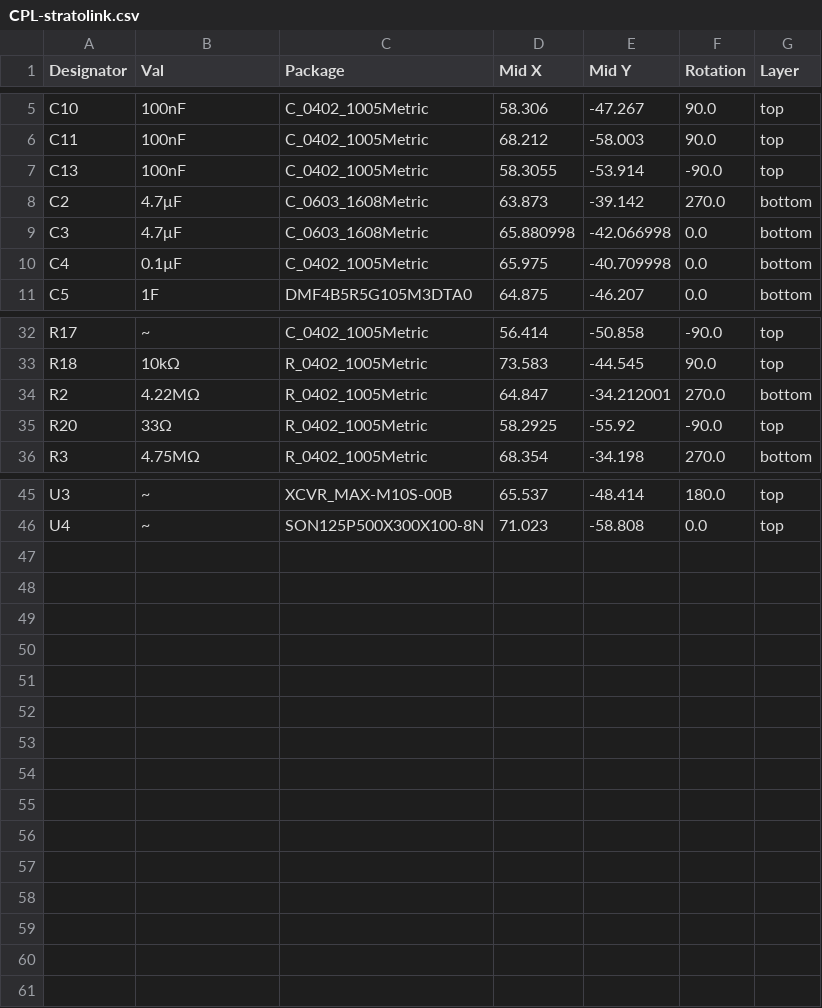
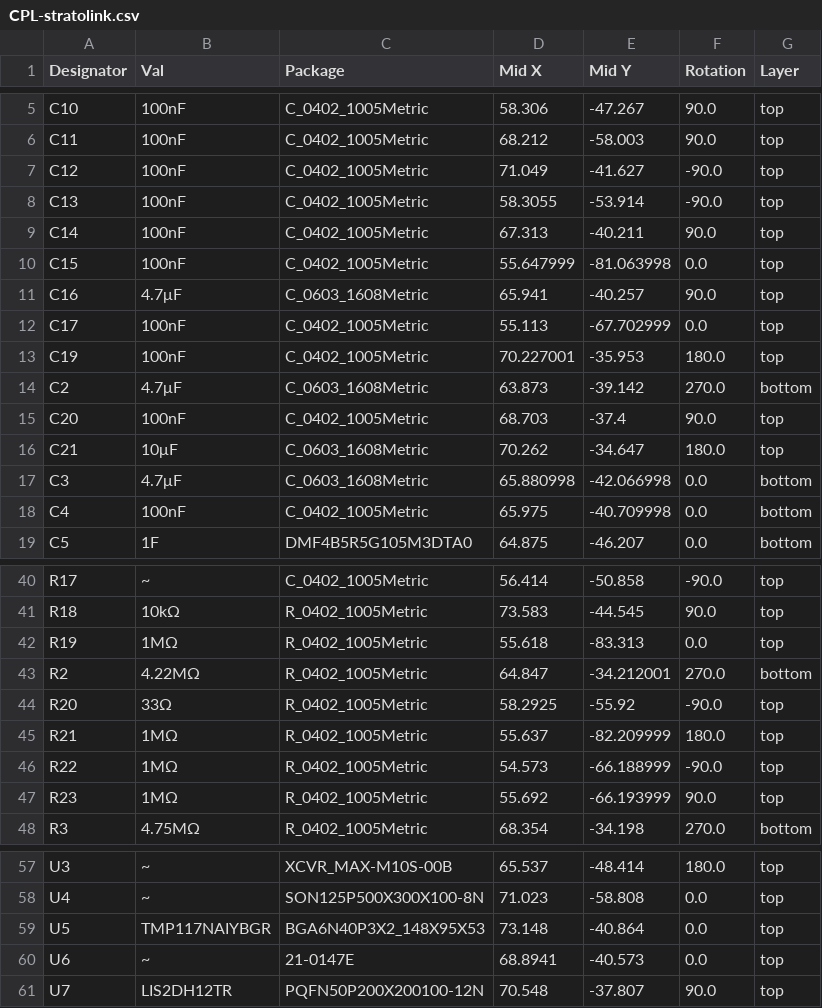
Before and after one commit to ShepherdKruse/Stratolink, a CSV file: hardware/gerbers/production_files/CPL-stratolink.csv, drawn as a sheet; only a part is shown, gaps mark what is left out.

```diff
--- a/hardware/gerbers/production_files/CPL-stratolink.csv
+++ b/hardware/gerbers/production_files/CPL-stratolink.csv
@@ -6,6 +6,14 @@ C10,100nF,C_0402_1005Metric,58.306,-47.267,90.0,top
 C11,100nF,C_0402_1005Metric,68.212,-58.003,90.0,top
+C12,100nF,C_0402_1005Metric,71.049,-41.627,-90.0,top
 C13,100nF,C_0402_1005Metric,58.3055,-53.914,-90.0,top
+C14,100nF,C_0402_1005Metric,67.313,-40.211,90.0,top
+C15,100nF,C_0402_1005Metric,55.647999,-81.063998,0.0,top
+C16,4.7μF,C_0603_1608Metric,65.941,-40.257,90.0,top
+C17,100nF,C_0402_1005Metric,55.113,-67.702999,0.0,top
+C19,100nF,C_0402_1005Metric,70.227001,-35.953,180.0,top
 C2,4.7μF,C_0603_1608Metric,63.873,-39.142,270.0,bottom
+C20,100nF,C_0402_1005Metric,68.703,-37.4,90.0,top
+C21,10μF,C_0603_1608Metric,70.262,-34.647,180.0,top
 C3,4.7μF,C_0603_1608Metric,65.880998,-42.066998,0.0,bottom
-C4,0.1µF,C_0402_1005Metric,65.975,-40.709998,0.0,bottom
+C4,100nF,C_0402_1005Metric,65.975,-40.709998,0.0,bottom
 C5,1F,DMF4B5R5G105M3DTA0,64.875,-46.207,0.0,bottom
@@ -33,4 +41,8 @@ R17,~,C_0402_1005Metric,56.414,-50.858,-90.0,top
 R18,10kΩ,R_0402_1005Metric,73.583,-44.545,90.0,top
+R19,1MΩ,R_0402_1005Metric,55.618,-83.313,0.0,top
 R2,4.22MΩ,R_0402_1005Metric,64.847,-34.212001,270.0,bottom
 R20,33Ω,R_0402_1005Metric,58.2925,-55.92,-90.0,top
+R21,1MΩ,R_0402_1005Metric,55.637,-82.209999,180.0,top
+R22,1MΩ,R_0402_1005Metric,54.573,-66.188999,-90.0,top
+R23,1MΩ,R_0402_1005Metric,55.692,-66.193999,90.0,top
 R3,4.75MΩ,R_0402_1005Metric,68.354,-34.198,270.0,bottom
@@ -46 +58,4 @@ U3,~,XCVR_MAX-M10S-00B,65.537,-48.414,180.0,top
 U4,~,SON125P500X300X100-8N,71.023,-58.808,0.0,top
+U5,TMP117NAIYBGR,BGA6N40P3X2_148X95X53,73.148,-40.864,0.0,top
+U6,~,21-0147E,68.8941,-40.573,0.0,top
+U7,LIS2DH12TR,PQFN50P200X200100-12N,70.548,-37.807,90.0,top
```
Also changed, not shown: hardware/gerbers/production_files/BOM-stratolink.csv, 21 other files.
